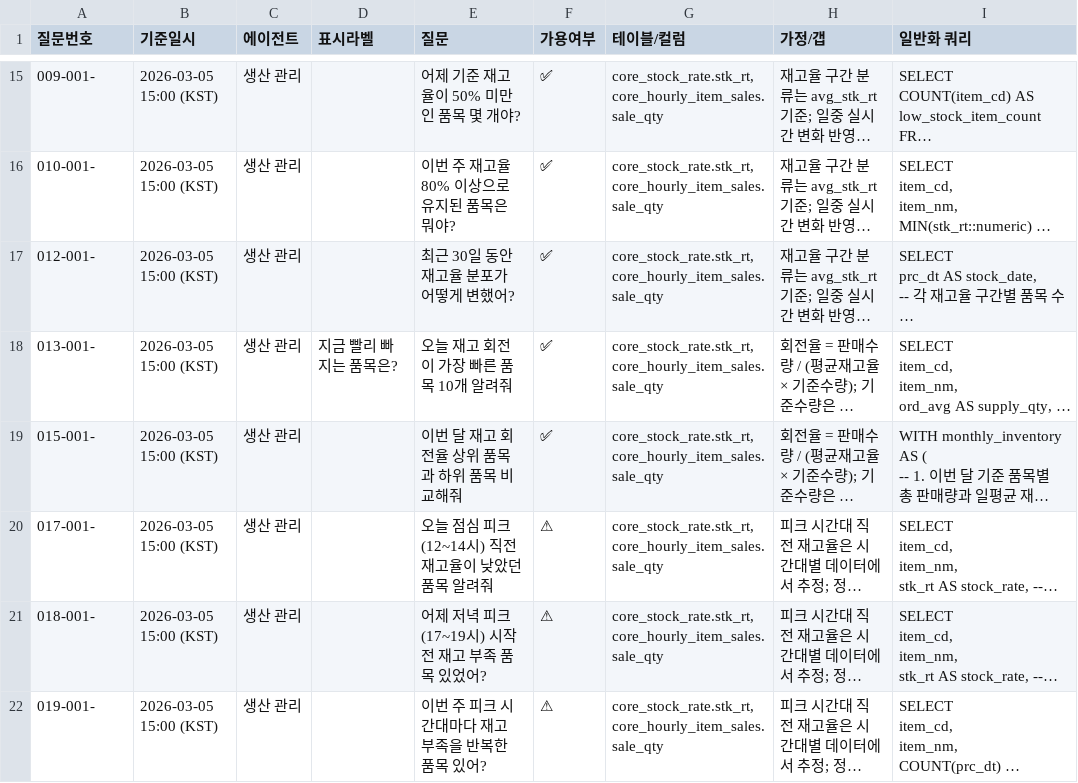
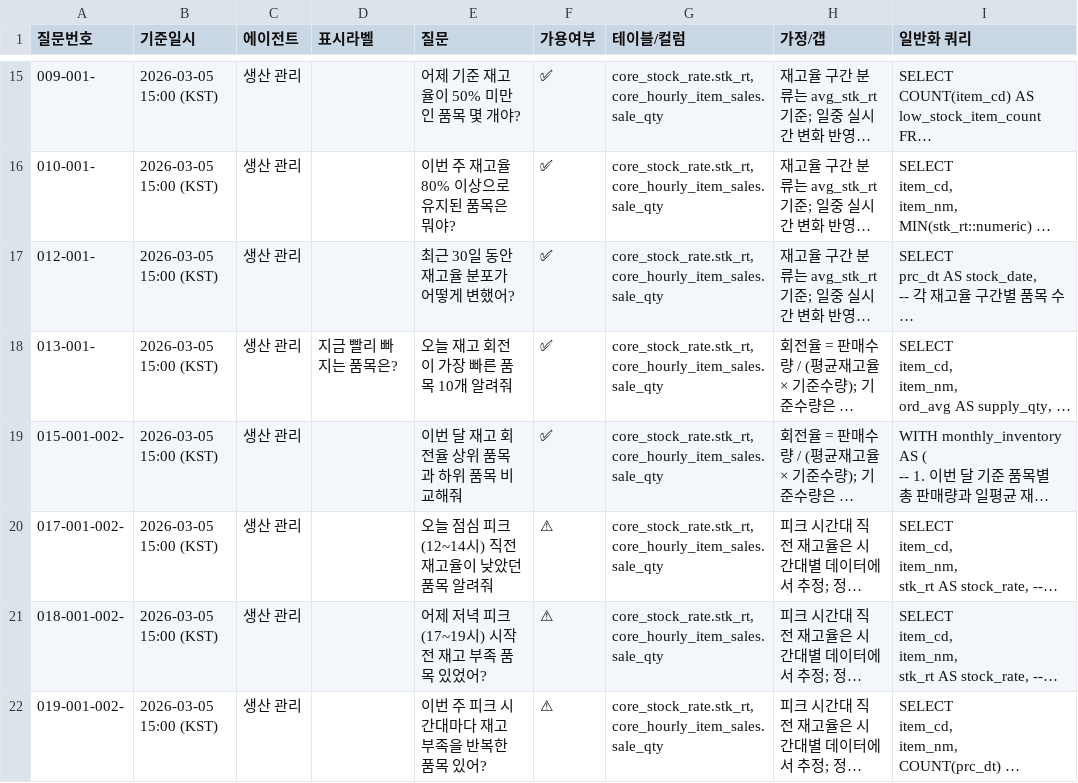
Before and after one commit to hnryu-cloit/br-korea-poc-backend, a CSV file: docs/golden-queries.csv, drawn as a sheet; only a part is shown, gaps mark what is left out; long unchanged cells end in …; the diff covers the shown part only; the diff names each change by its address in the sheet, - before the commit and + after, or states it on an @@ line.

Commit message:
update: golden-queries.csv 수정

```diff
--- a/docs/golden-queries.csv
+++ b/docs/golden-queries.csv
-A19 (질문번호): 015-001-
+A19 (질문번호): 015-001-002-
-A20 (질문번호): 017-001-
+A20 (질문번호): 017-001-002-
-A21 (질문번호): 018-001-
+A21 (질문번호): 018-001-002-
-A22 (질문번호): 019-001-
+A22 (질문번호): 019-001-002-
```
Also changed, not shown: 1 added row and 3 edited cells elsewhere in this file.
